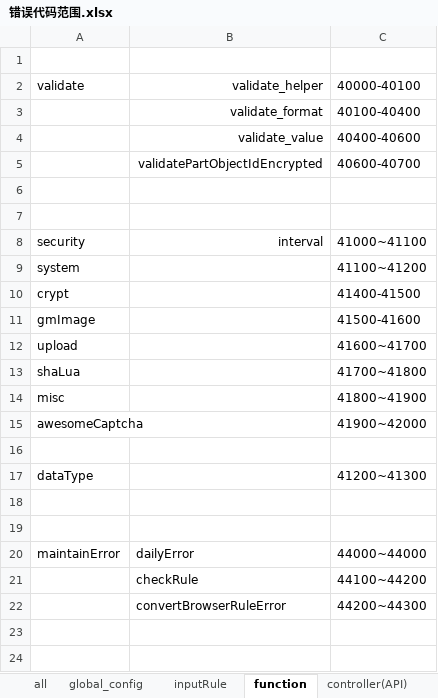
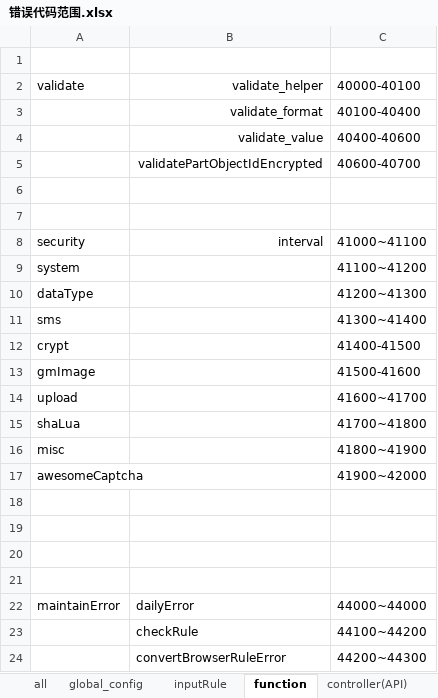
Before and after one commit to zwzw911/ss_vue_express, an Excel workbook: doc/错误代码/错误代码范围.xlsx, sheet function, drawn as a sheet; values as stored, in another font and other column widths than the file's, no borders; addresses are those after the commit; the diff names each change by its address in the sheet, - before the commit and + after, or states it on an @@ line.

Commit message:
2019-05-15: optimize some function

```diff
--- a/doc/错误代码/错误代码范围.xlsx (sheet function)
+++ b/doc/错误代码/错误代码范围.xlsx (sheet function)
+row 10: dataType |  | 41200~41300
+row 11: sms |  | 41300~41400
-row 19: dataType |  | 41200~41300
+row 19: (empty)
```
Also changed, not shown: 2 other files.
